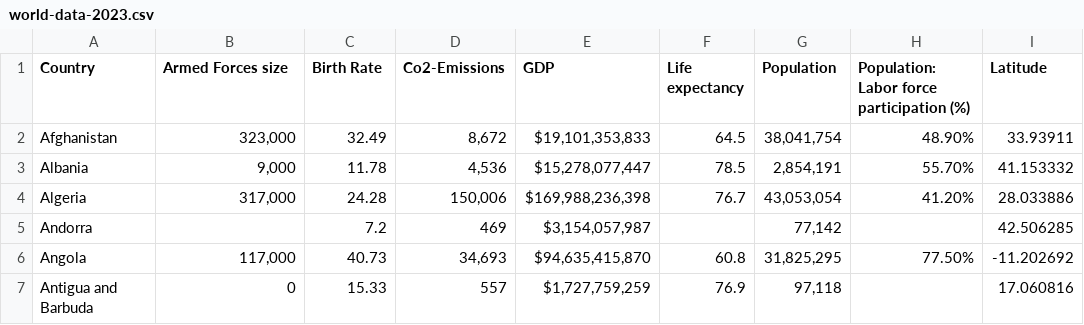
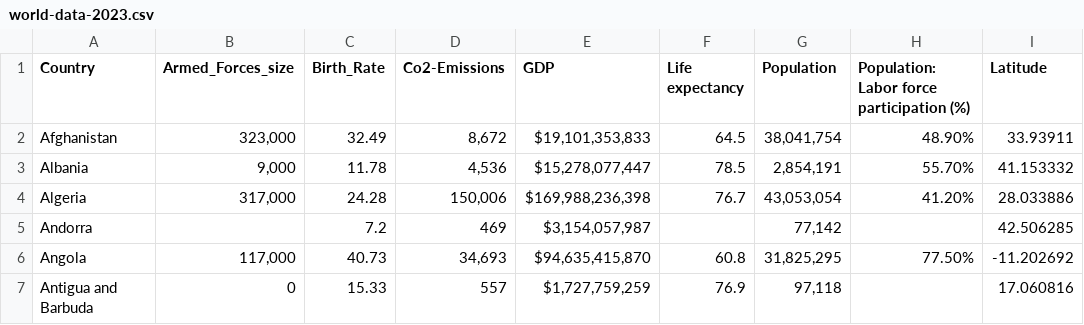
Before and after one commit to ZiJun-Wee/3179, a CSV file: world-data-2023.csv, drawn as a sheet; only a part is shown; the diff names each change by its address in the sheet, - before the commit and + after, or states it on an @@ line.

Commit message:
Update world-data-2023.csv
Change labels

```diff
--- a/world-data-2023.csv
+++ b/world-data-2023.csv
-B1: Armed Forces size
+B1: Armed_Forces_size
-C1: Birth Rate
+C1: Birth_Rate
```
